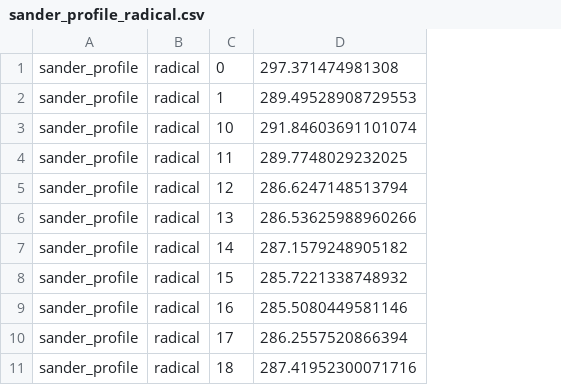
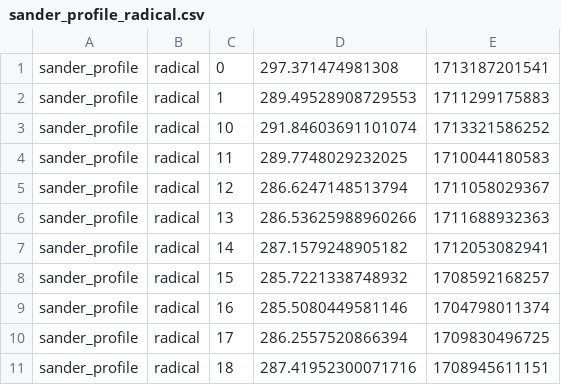
Before and after one commit to radical-experiments/AIMES-Experience, a CSV file: synapse_characterization/sander_profile_radical/sander_profile_radical.csv, drawn as a sheet; only a part is shown; the diff names each change by its address in the sheet, - before the commit and + after, or states it on an @@ line.

```diff
--- a/synapse_characterization/sander_profile_radical/sander_profile_radical.csv
+++ b/synapse_characterization/sander_profile_radical/sander_profile_radical.csv
+column E, rows 1-11: 1713187201541 | 1711299175883 | 1713321586252 | 1710044180583 | 1711058029367 | 1711688932363 | 1712053082941 | 1708592168257 | 1704798011374 | 1709830496725 | 1708945611151
```
Also changed, not shown: 3 other files.
